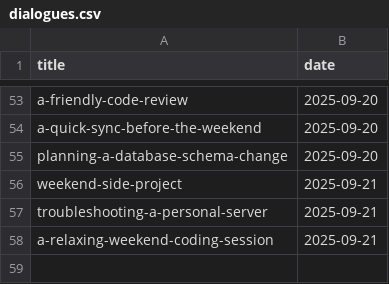
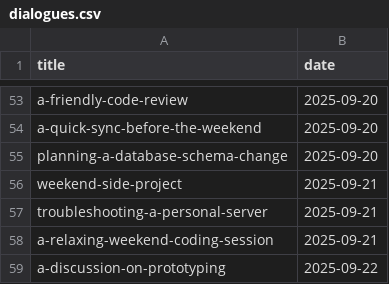
Before and after one commit to muhfaris/english-vocabulary, a CSV file: dialogues.csv, drawn as a sheet; only a part is shown, gaps mark what is left out.

```diff
--- a/dialogues.csv
+++ b/dialogues.csv
@@ -58 +58,2 @@ troubleshooting-a-personal-server,2025-09-21
 a-relaxing-weekend-coding-session,2025-09-21
+a-discussion-on-prototyping,2025-09-22
```
Also changed, not shown: 1 other file.
